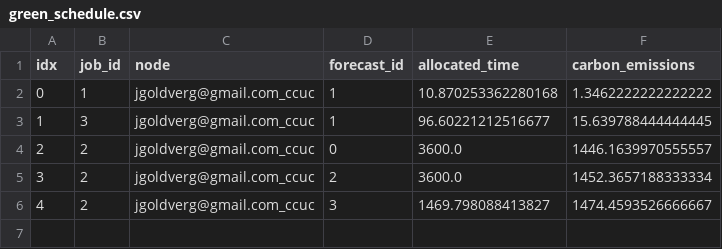
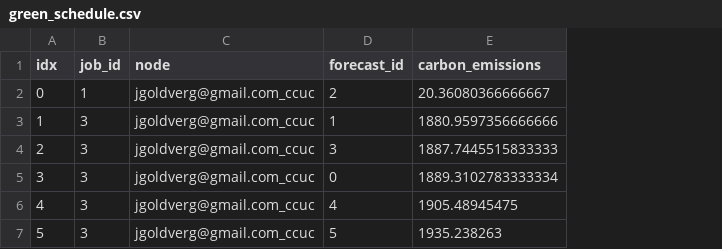
Before and after one commit to jgoldverg/GreenTransferScheduler, a CSV file: schedules/green_schedule.csv, drawn as a sheet; removed rows and columns are numbered as before the commit, all else as after; the diff names each change by its address in the sheet, - before the commit and + after, or states it on an @@ line.

```diff
--- a/schedules/green_schedule.csv
+++ b/schedules/green_schedule.csv
-column E (allocated_time), rows 2-3: 10.870253362280168 | 96.60221212516677; row 6: 1469.798088413827
-D2 (forecast_id): 1
+D2 (forecast_id): 2
-E2 (carbon_emissions): 1.3462222222222222
+E2 (carbon_emissions): 20.36080366666667
-E3 (carbon_emissions): 15.639788444444445
+E3 (carbon_emissions): 1880.9597356666666
-row 4: 2 | 2 | jgoldverg@gmail.com_ccuc | 0 | 3600.0 | 1446.1639970555557
-row 5: 3 | 2 | jgoldverg@gmail.com_ccuc | 2 | 3600.0 | 1452.3657188333334
@@ column A (idx) renumbered in row 4 @@
-B4 (job_id): 2
+B4 (job_id): 3
-E4 (carbon_emissions): 1474.4593526666667
+E4 (carbon_emissions): 1887.7445515833333
+row 5: 3 | 3 | jgoldverg@gmail.com_ccuc | 0 | 1889.3102783333334
+row 6: 4 | 3 | jgoldverg@gmail.com_ccuc | 4 | 1905.48945475
+row 7: 5 | 3 | jgoldverg@gmail.com_ccuc | 5 | 1935.238263
```
Also changed, not shown: 6 other files.
